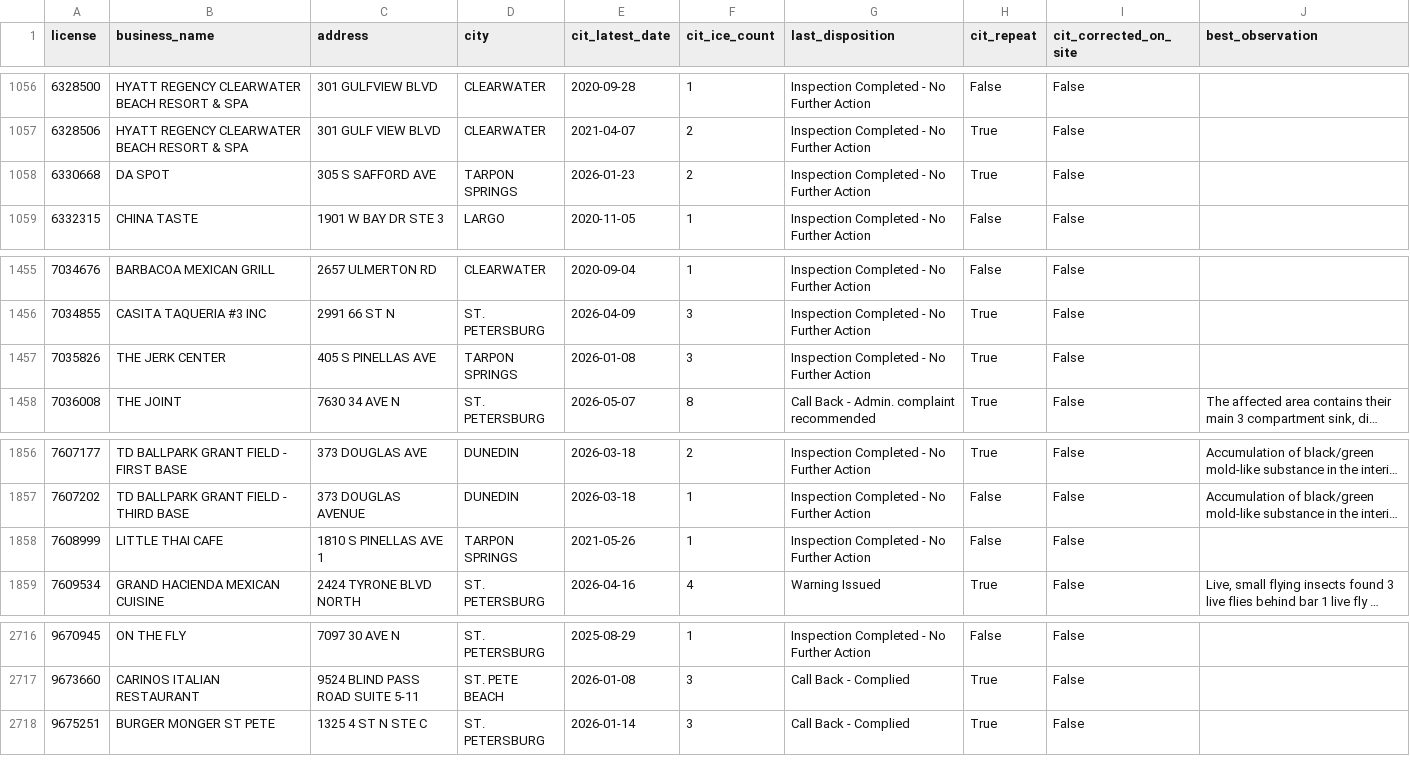
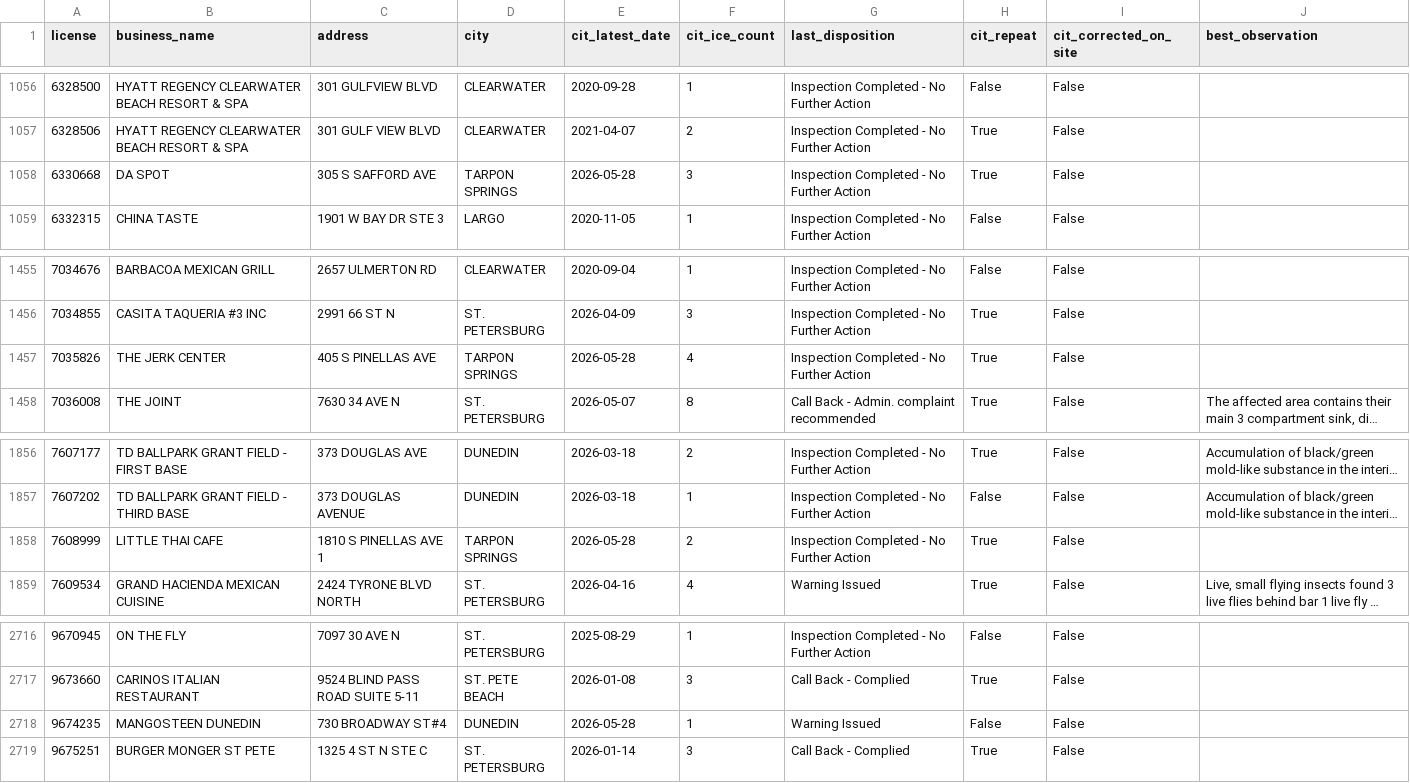
Before and after one commit to pinellasiceco/Pinellasiceco, a CSV file: ice_citation_by_business.csv, drawn as a sheet; only a part is shown, gaps mark what is left out; long unchanged cells end in …; the diff names each change by its address in the sheet, - before the commit and + after, or states it on an @@ line.

```diff
--- a/ice_citation_by_business.csv
+++ b/ice_citation_by_business.csv
-E1058 (cit_latest_date): 2026-01-23
+E1058 (cit_latest_date): 2026-05-28
-F1058 (cit_ice_count): 2
+F1058 (cit_ice_count): 3
-E1457 (cit_latest_date): 2026-01-08
+E1457 (cit_latest_date): 2026-05-28
-F1457 (cit_ice_count): 3
+F1457 (cit_ice_count): 4
-E1858 (cit_latest_date): 2021-05-26
+E1858 (cit_latest_date): 2026-05-28
-F1858 (cit_ice_count): 1
+F1858 (cit_ice_count): 2
-H1858 (cit_repeat): False
+H1858 (cit_repeat): True
+row 2718: 9674235 | MANGOSTEEN DUNEDIN | 730 BROADWAY ST#4 | DUNEDIN | 2026-05-28 | 1 | Warning Issued | False | False
```
Also changed, not shown: 4 other files.
